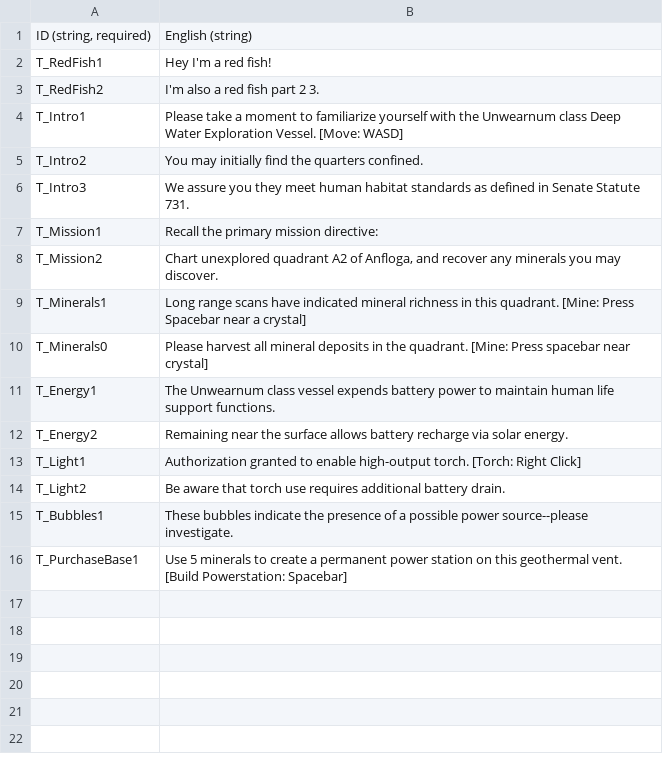
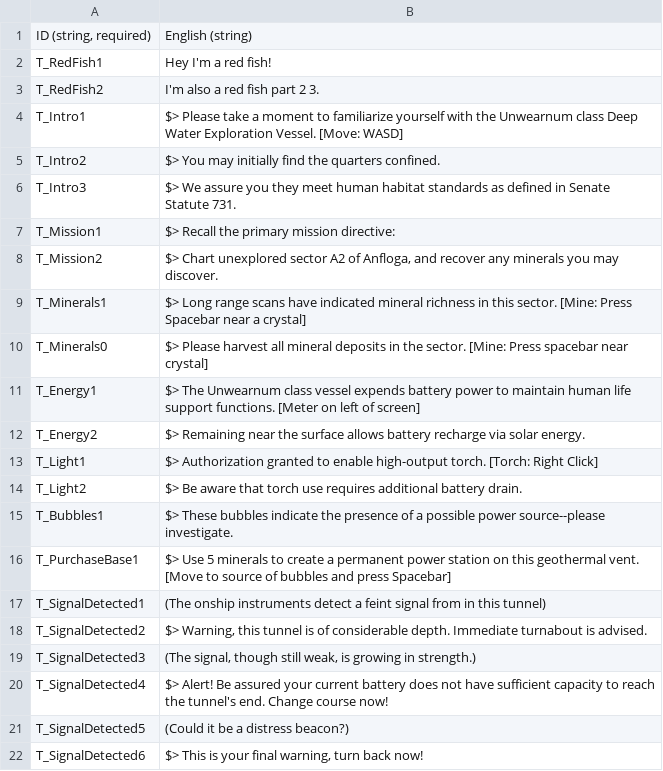
Before and after one commit to vchelaru/Anfloga, a CSV file: Anfloga/AnflogaContent/GlobalContent/DialogDatabase.csv, drawn as a sheet.

Commit message:
- tweaked player speed and oxygen rates - stubbed in exit tunnel ending

```diff
--- a/Anfloga/AnflogaContent/GlobalContent/DialogDatabase.csv
+++ b/Anfloga/AnflogaContent/GlobalContent/DialogDatabase.csv
@@ -3,14 +3,20 @@ T_RedFish1,Hey I'm a red fish!
 T_RedFish2,I'm also a red fish part 2 3.
-T_Intro1,Please take a moment to familiarize yourself with the Unwearnum class Deep Water Exploration Vessel. [Move: WASD]
-T_Intro2,You may initially find the quarters confined.
-T_Intro3,We assure you they meet human habitat standards as defined in Senate Statute 731.
-T_Mission1,Recall the primary mission directive:
-T_Mission2,"Chart unexplored quadrant A2 of Anfloga, and recover any minerals you may discover."
-T_Minerals1,Long range scans have indicated mineral richness in this quadrant. [Mine: Press Spacebar near a crystal]
-T_Minerals0,Please harvest all mineral deposits in the quadrant. [Mine: Press spacebar near crystal]
-T_Energy1,The Unwearnum class vessel expends battery power to maintain human life support functions.
-T_Energy2,Remaining near the surface allows battery recharge via solar energy.
-T_Light1,Authorization granted to enable high-output torch. [Torch: Right Click]
-T_Light2,Be aware that torch use requires additional battery drain.
-T_Bubbles1,These bubbles indicate the presence of a possible power source--please investigate.
-T_PurchaseBase1,Use 5 minerals to create a permanent power station on this geothermal vent. [Build Powerstation: Spacebar]
+T_Intro1,$> Please take a moment to familiarize yourself with the Unwearnum class Deep Water Exploration Vessel. [Move: WASD]
+T_Intro2,$> You may initially find the quarters confined.
+T_Intro3,$> We assure you they meet human habitat standards as defined in Senate Statute 731.
+T_Mission1,$> Recall the primary mission directive:
+T_Mission2,"$> Chart unexplored sector A2 of Anfloga, and recover any minerals you may discover."
+T_Minerals1,$> Long range scans have indicated mineral richness in this sector. [Mine: Press Spacebar near a crystal]
+T_Minerals0,$> Please harvest all mineral deposits in the sector. [Mine: Press spacebar near crystal]
+T_Energy1,$> The Unwearnum class vessel expends battery power to maintain human life support functions. [Meter on left of screen]
+T_Energy2,$> Remaining near the surface allows battery recharge via solar energy.
+T_Light1,$> Authorization granted to enable high-output torch. [Torch: Right Click]
+T_Light2,$> Be aware that torch use requires additional battery drain.
+T_Bubbles1,$> These bubbles indicate the presence of a possible power source--please investigate.
+T_PurchaseBase1,$> Use 5 minerals to create a permanent power station on this geothermal vent. [Move to source of bubbles and press Spacebar]
+T_SignalDetected1,(The onship instruments detect a feint signal from in this tunnel)
+T_SignalDetected2,"$> Warning, this tunnel is of considerable depth. Immediate turnabout is advised."
+T_SignalDetected3,"(The signal, though still weak, is growing in strength.)"
+T_SignalDetected4,$> Alert! Be assured your current battery does not have sufficient capacity to reach the tunnel's end. Change course now!
+T_SignalDetected5,(Could it be a distress beacon?)
+T_SignalDetected6,"$> This is your final warning, turn back now!"
```
Also changed, not shown: 2 other files.
